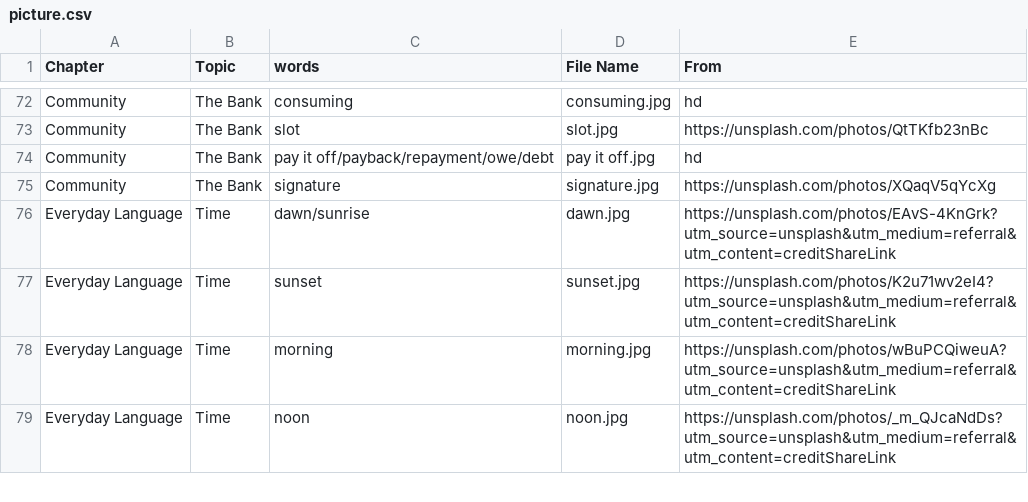
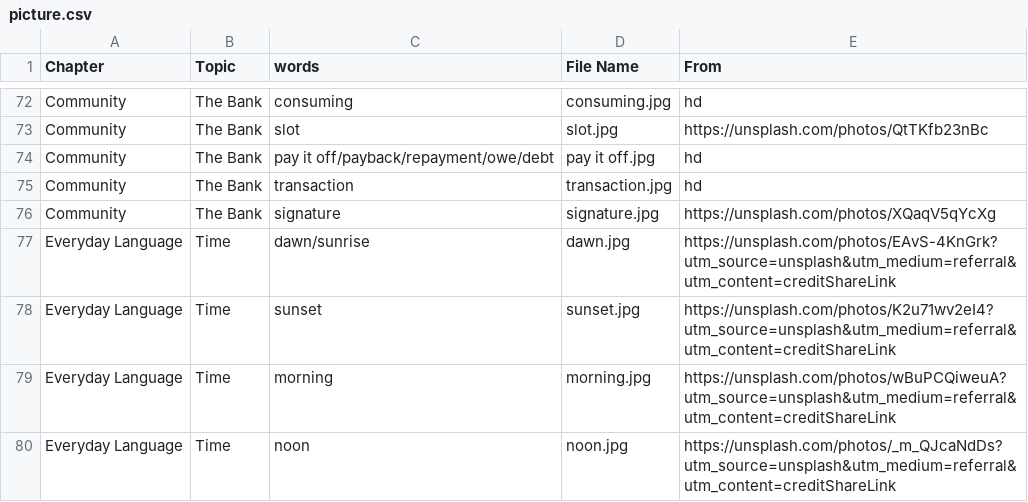
Before and after one commit to HDCodePractice/EnglishHelper, a CSV file: res/picture.csv, drawn as a sheet; only a part is shown, gaps mark what is left out; the diff names each change by its address in the sheet, - before the commit and + after, or states it on an @@ line.

Commit message:
transaction

```diff
--- a/res/picture.csv
+++ b/res/picture.csv
+row 75: Community | The Bank | transaction | transaction.jpg | hd
```
Also changed, not shown: 2 other files.
